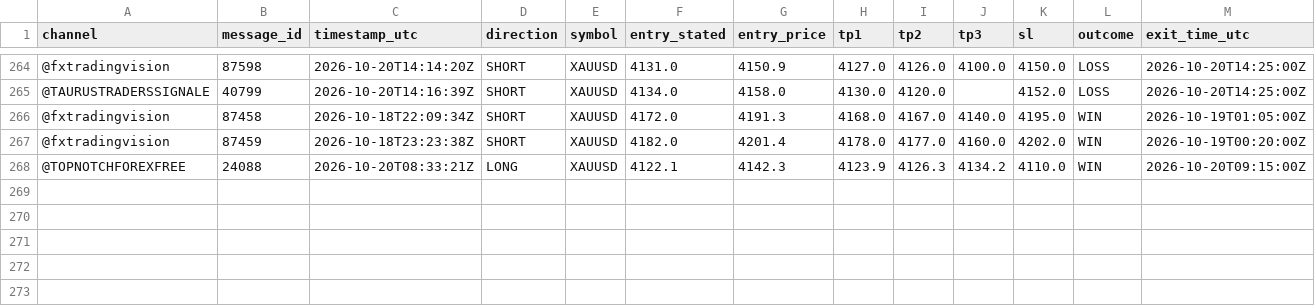
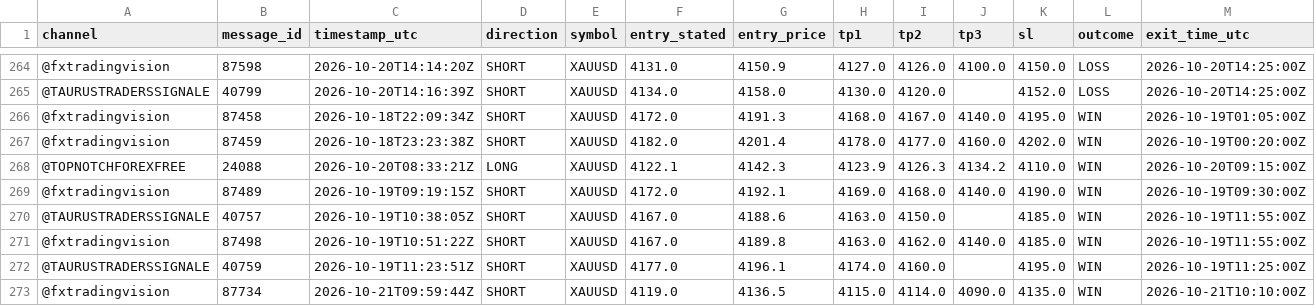
Before and after one commit to hallohallo2010-cmd/Signal-Backtesting-Ai-with-Telegram, a CSV file: scored.csv, drawn as a sheet; only a part is shown, gaps mark what is left out; rows hold the shown columns only; the diff names each change by its address in the sheet, - before the commit and + after, or states it on an @@ line.

```diff
--- a/scored.csv
+++ b/scored.csv
+row 269: @fxtradingvision | 87489 | 2026-10-19T09:19:15Z | SHORT | XAUUSD | 4172.0 | 4192.1 | 4169.0 | 4168.0 | 4140.0 | 4190.0 | WIN | 2026-10-19T09:30:00Z
+row 270: @TAURUSTRADERSSIGNALE | 40757 | 2026-10-19T10:38:05Z | SHORT | XAUUSD | 4167.0 | 4188.6 | 4163.0 | 4150.0 |  | 4185.0 | WIN | 2026-10-19T11:55:00Z
+row 271: @fxtradingvision | 87498 | 2026-10-19T10:51:22Z | SHORT | XAUUSD | 4167.0 | 4189.8 | 4163.0 | 4162.0 | 4140.0 | 4185.0 | WIN | 2026-10-19T11:55:00Z
+row 272: @TAURUSTRADERSSIGNALE | 40759 | 2026-10-19T11:23:51Z | SHORT | XAUUSD | 4177.0 | 4196.1 | 4174.0 | 4160.0 |  | 4195.0 | WIN | 2026-10-19T11:25:00Z
+row 273: @fxtradingvision | 87734 | 2026-10-21T09:59:44Z | SHORT | XAUUSD | 4119.0 | 4136.5 | 4115.0 | 4114.0 | 4090.0 | 4135.0 | WIN | 2026-10-21T10:10:00Z
```
Also changed, not shown: near_misses.csv, signals.csv.
